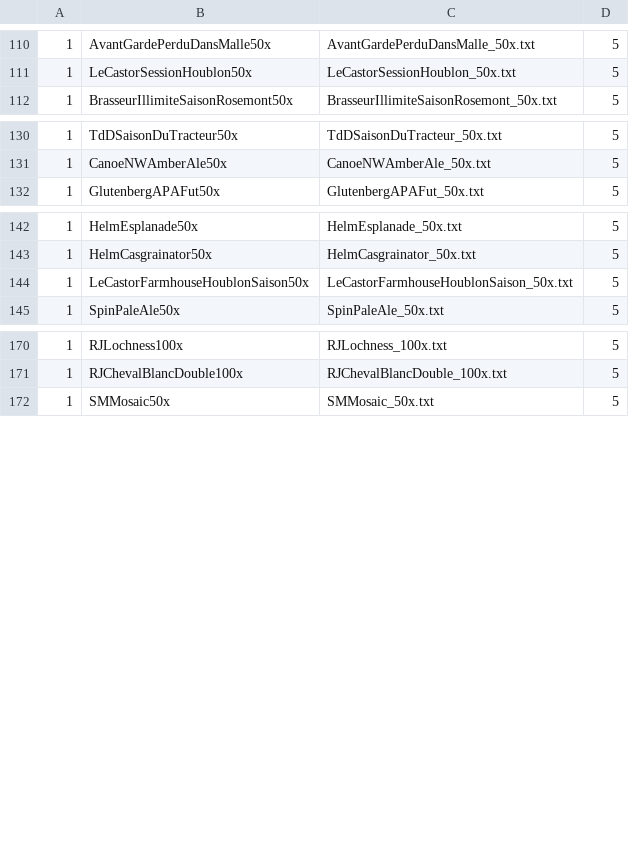
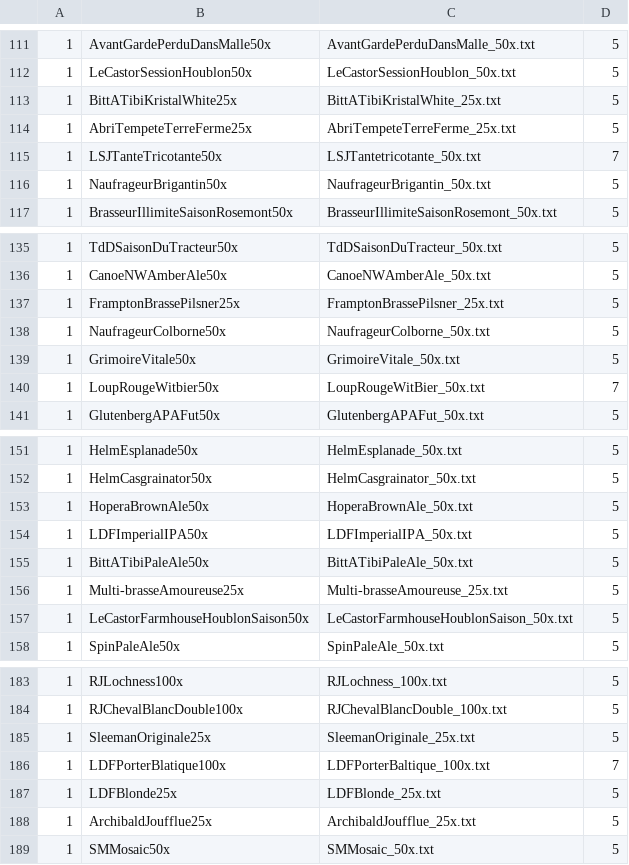
Before and after one commit to nicolasfstgelais/Paysage-brassicole, a CSV file: verifyMatches.csv, drawn as a sheet; only a part is shown, gaps mark what is left out; the diff covers the shown part only.

Commit message:
:wrench: MAJ

```diff
--- a/verifyMatches.csv
+++ b/verifyMatches.csv
@@ -111,2 +112,6 @@
 "1","LeCastorSessionHoublon50x","LeCastorSessionHoublon_50x.txt","5"
+"1","BittATibiKristalWhite25x","BittATibiKristalWhite_25x.txt","5"
+"1","AbriTempeteTerreFerme25x","AbriTempeteTerreFerme_25x.txt","5"
+"1","LSJTanteTricotante50x","LSJTantetricotante_50x.txt","7"
+"1","NaufrageurBrigantin50x","NaufrageurBrigantin_50x.txt","5"
 "1","BrasseurIllimiteSaisonRosemont50x","BrasseurIllimiteSaisonRosemont_50x.txt","5"
@@ -131,2 +136,6 @@
 "1","CanoeNWAmberAle50x","CanoeNWAmberAle_50x.txt","5"
+"1","FramptonBrassePilsner25x","FramptonBrassePilsner_25x.txt","5"
+"1","NaufrageurColborne50x","NaufrageurColborne_50x.txt","5"
+"1","GrimoireVitale50x","GrimoireVitale_50x.txt","5"
+"1","LoupRougeWitbier50x","LoupRougeWitBier_50x.txt","7"
 "1","GlutenbergAPAFut50x","GlutenbergAPAFut_50x.txt","5"
@@ -143,2 +152,6 @@
 "1","HelmCasgrainator50x","HelmCasgrainator_50x.txt","5"
+"1","HoperaBrownAle50x","HoperaBrownAle_50x.txt","5"
+"1","LDFImperialIPA50x","LDFImperialIPA_50x.txt","5"
+"1","BittATibiPaleAle50x","BittATibiPaleAle_50x.txt","5"
+"1","Multi-brasseAmoureuse25x","Multi-brasseAmoureuse_25x.txt","5"
 "1","LeCastorFarmhouseHoublonSaison50x","LeCastorFarmhouseHoublonSaison_50x.txt","5"
@@ -171,2 +184,6 @@
 "1","RJChevalBlancDouble100x","RJChevalBlancDouble_100x.txt","5"
+"1","SleemanOriginale25x","SleemanOriginale_25x.txt","5"
+"1","LDFPorterBlatique100x","LDFPorterBaltique_100x.txt","7"
+"1","LDFBlonde25x","LDFBlonde_25x.txt","5"
+"1","ArchibaldJoufflue25x","ArchibaldJoufflue_25x.txt","5"
 "1","SMMosaic50x","SMMosaic_50x.txt","5"
```
Also changed, not shown: 1 added row and 8 edited cells elsewhere in this file.
